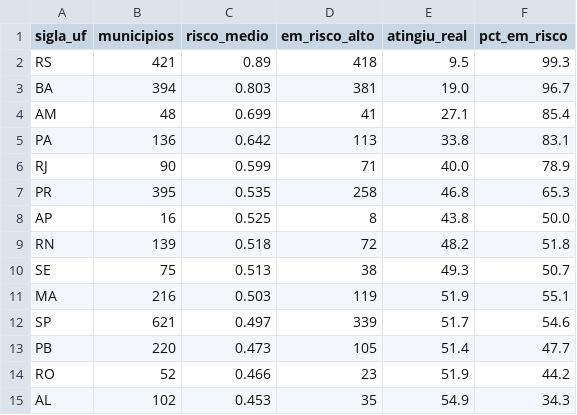
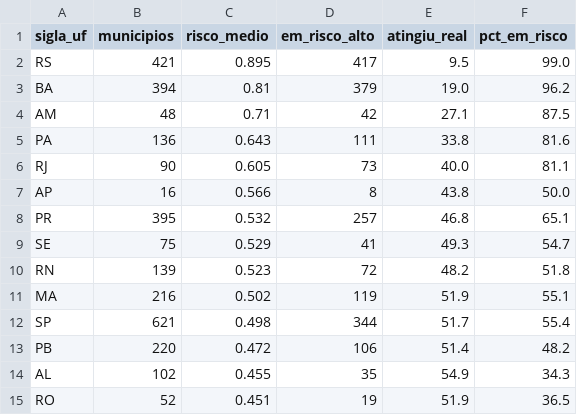
Before and after one commit to fernanda161082/tech-challenge-fase3, a CSV file: reports/risco_por_uf.csv, drawn as a sheet; only a part is shown; the diff covers the shown part only.

```diff
--- a/reports/risco_por_uf.csv
+++ b/reports/risco_por_uf.csv
@@ -1,15 +1,15 @@
 sigla_uf,municipios,risco_medio,em_risco_alto,atingiu_real,pct_em_risco
-RS,421,0.89,418,9.5,99.3
-BA,394,0.803,381,19.0,96.7
-AM,48,0.699,41,27.1,85.4
-PA,136,0.642,113,33.8,83.1
-RJ,90,0.599,71,40.0,78.9
-PR,395,0.535,258,46.8,65.3
-AP,16,0.525,8,43.8,50.0
-RN,139,0.518,72,48.2,51.8
-SE,75,0.513,38,49.3,50.7
-MA,216,0.503,119,51.9,55.1
-SP,621,0.497,339,51.7,54.6
-PB,220,0.473,105,51.4,47.7
-RO,52,0.466,23,51.9,44.2
-AL,102,0.453,35,54.9,34.3
+RS,421,0.895,417,9.5,99.0
+BA,394,0.81,379,19.0,96.2
+AM,48,0.71,42,27.1,87.5
+PA,136,0.643,111,33.8,81.6
+RJ,90,0.605,73,40.0,81.1
+AP,16,0.566,8,43.8,50.0
+PR,395,0.532,257,46.8,65.1
+SE,75,0.529,41,49.3,54.7
+RN,139,0.523,72,48.2,51.8
+MA,216,0.502,119,51.9,55.1
+SP,621,0.498,344,51.7,55.4
+PB,220,0.472,106,51.4,48.2
+AL,102,0.455,35,54.9,34.3
+RO,52,0.451,19,51.9,36.5
```
Also changed, not shown: 17 edited cells elsewhere in this file, reports/ranking_risco_municipios.csv, 8 other files.
